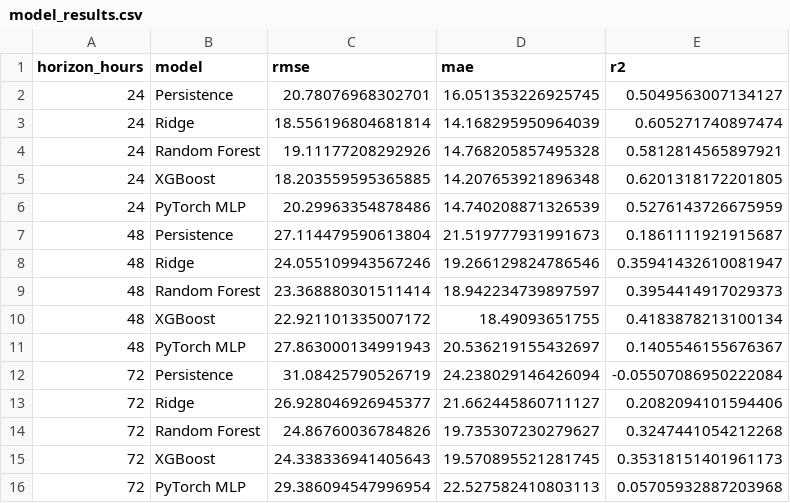
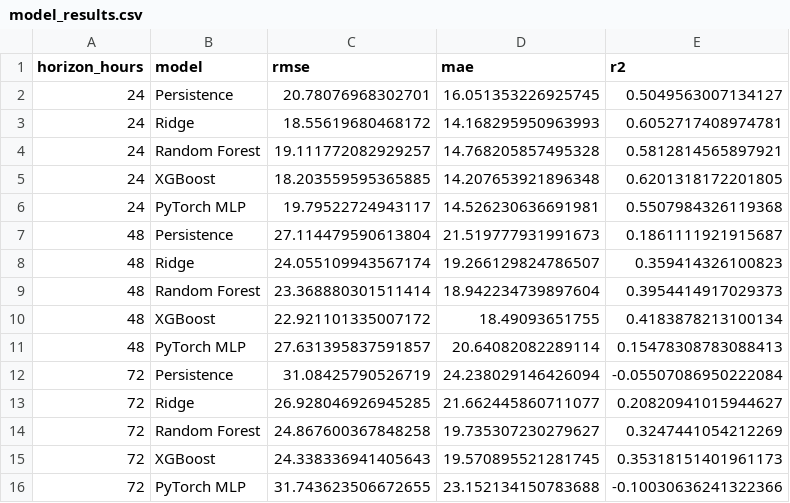
Before and after one commit to Jaffar-Kazmi/Islamabad_AQI_Forecast_System, a CSV file: model_results.csv, drawn as a sheet.

```diff
--- a/model_results.csv
+++ b/model_results.csv
@@ -2,15 +2,15 @@ horizon_hours,model,rmse,mae,r2
 24,Persistence,20.78076968302701,16.051353226925745,0.5049563007134127
-24,Ridge,18.556196804681814,14.168295950964039,0.605271740897474
-24,Random Forest,19.11177208292926,14.768205857495328,0.5812814565897921
+24,Ridge,18.55619680468172,14.168295950963993,0.6052717408974781
+24,Random Forest,19.111772082929257,14.768205857495328,0.5812814565897921
 24,XGBoost,18.203559595365885,14.207653921896348,0.6201318172201805
-24,PyTorch MLP,20.29963354878486,14.740208871326539,0.5276143726675959
+24,PyTorch MLP,19.79522724943117,14.526230636691981,0.5507984326119368
 48,Persistence,27.114479590613804,21.519777931991673,0.1861111921915687
-48,Ridge,24.055109943567246,19.266129824786546,0.35941432610081947
-48,Random Forest,23.368880301511414,18.942234739897597,0.3954414917029373
+48,Ridge,24.055109943567174,19.266129824786507,0.359414326100823
+48,Random Forest,23.368880301511414,18.942234739897604,0.3954414917029373
 48,XGBoost,22.921101335007172,18.49093651755,0.4183878213100134
-48,PyTorch MLP,27.863000134991943,20.536219155432697,0.1405546155676367
+48,PyTorch MLP,27.631395837591857,20.64082082289114,0.15478308783088413
 72,Persistence,31.08425790526719,24.238029146426094,-0.05507086950222084
-72,Ridge,26.928046926945377,21.662445860711127,0.2082094101594406
-72,Random Forest,24.86760036784826,19.735307230279627,0.3247441054212268
+72,Ridge,26.928046926945285,21.662445860711077,0.20820941015944627
+72,Random Forest,24.867600367848258,19.735307230279627,0.3247441054212269
 72,XGBoost,24.338336941405643,19.570895521281745,0.35318151401961173
-72,PyTorch MLP,29.386094547996954,22.527582410803113,0.05705932887203968
+72,PyTorch MLP,31.743623506672655,23.152134150783688,-0.10030636241322366
```
